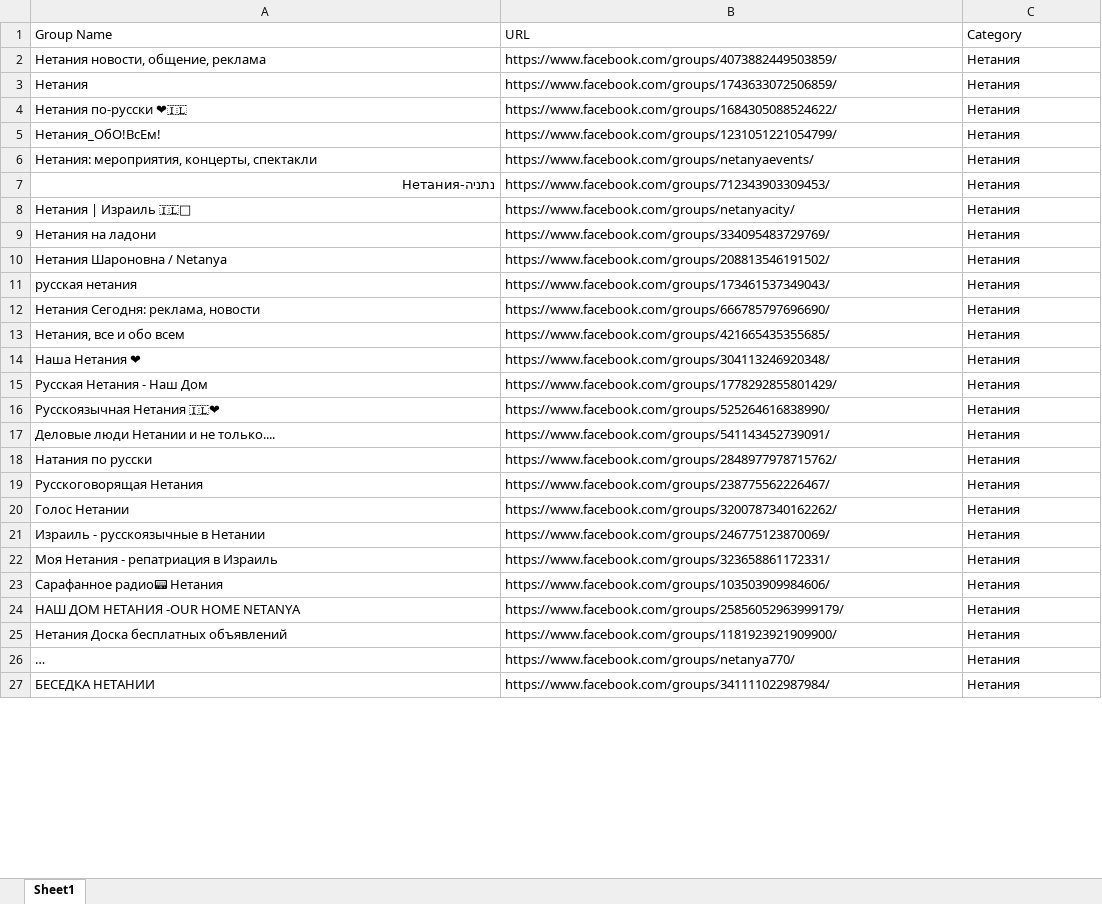
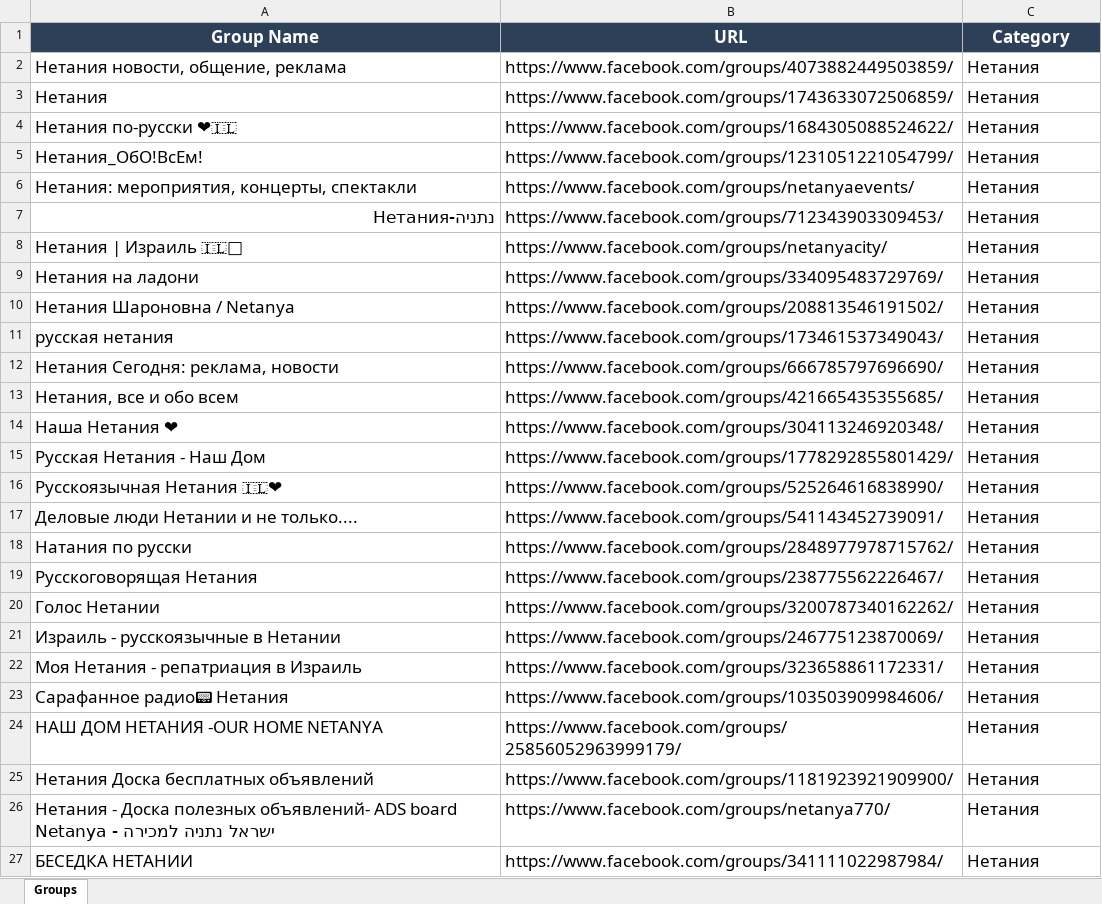
Before and after one commit to pashawein/Test_Facebook, an Excel workbook: Page_Liberman/groups.xlsx, sheet Groups, drawn as a sheet; only a part is shown; long unchanged cells end in …; values as stored, in another font and other column widths than the file's, no borders; the diff covers the shown part only; the diff names each change by its address in the sheet, - before the commit and + after, or states it on an @@ line.

```diff
--- a/Page_Liberman/groups.xlsx (sheet Groups)
+++ b/Page_Liberman/groups.xlsx (sheet Groups)
-sheet tab: Sheet1
+sheet tab: Groups
@@ A1:C27 text size: larger @@
@@ A1:C1 fill: none → #2E4057, bold: off → on, text colour: black → #FFFFFF, alignment: left → center @@
```
Also changed, not shown: cell formats elsewhere in this sheet.
